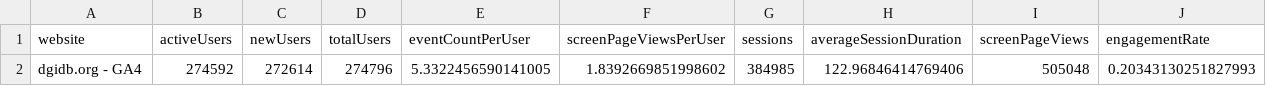
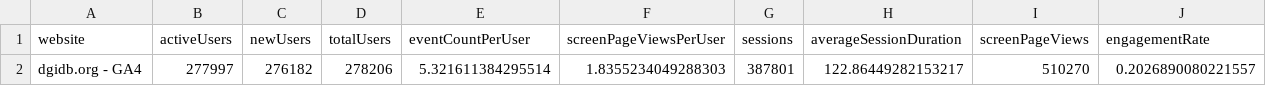
Before and after one commit to acoffman/dgidb-metricminer, a TSV file: metricminer_data/ga/ga_metrics.tsv, drawn as a sheet; removed rows and columns are numbered as before the commit, all else as after; the diff names each change by its address in the sheet, - before the commit and + after, or states it on an @@ line.

```diff
--- a/metricminer_data/ga/ga_metrics.tsv
+++ b/metricminer_data/ga/ga_metrics.tsv
-row 2: dgidb.org - GA4 | 274592 | 272614 | 274796 | 5.3322456590141005 | 1.8392669851998602 | 384985 | 122.96846414769406 | 505048 | 0.20343130251827993
+row 2: dgidb.org - GA4 | 277997 | 276182 | 278206 | 5.321611384295514 | 1.8355234049288303 | 387801 | 122.86449282153217 | 510270 | 0.2026890080221557
```
